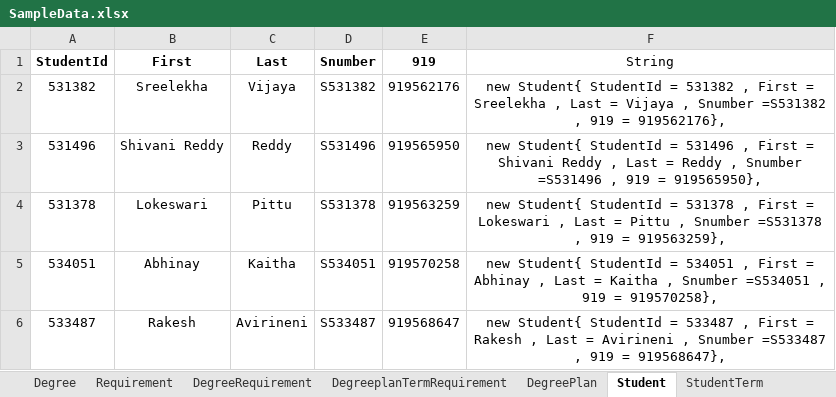
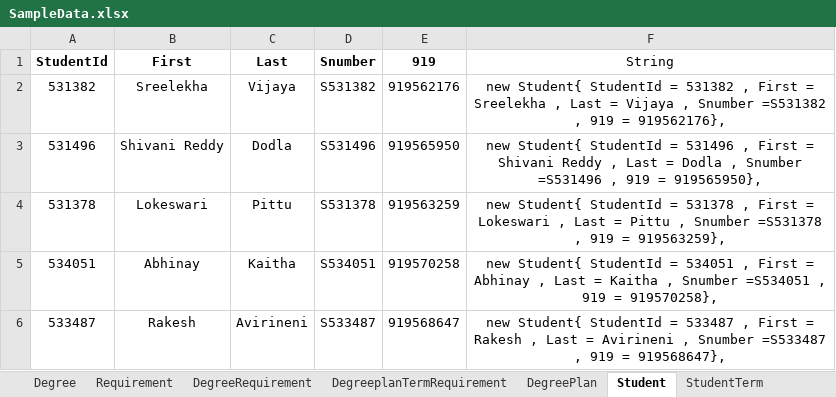
Before and after one commit to LOKESWARIPITTU/Team07, an Excel workbook: SampleData.xlsx, sheet Student, drawn as a sheet; values as stored, in another font and other column widths than the file's, no borders; the diff names each change by its address in the sheet, - before the commit and + after, or states it on an @@ line.

Commit message:
moddified excel file

```diff
--- a/SampleData.xlsx (sheet Student)
+++ b/SampleData.xlsx (sheet Student)
-C3 (Last): Reddy
+C3 (Last): Dodla
-F3 (String): …Last = Reddy , Snumber…
+F3 (String): …Last = Dodla , Snumber…
```
